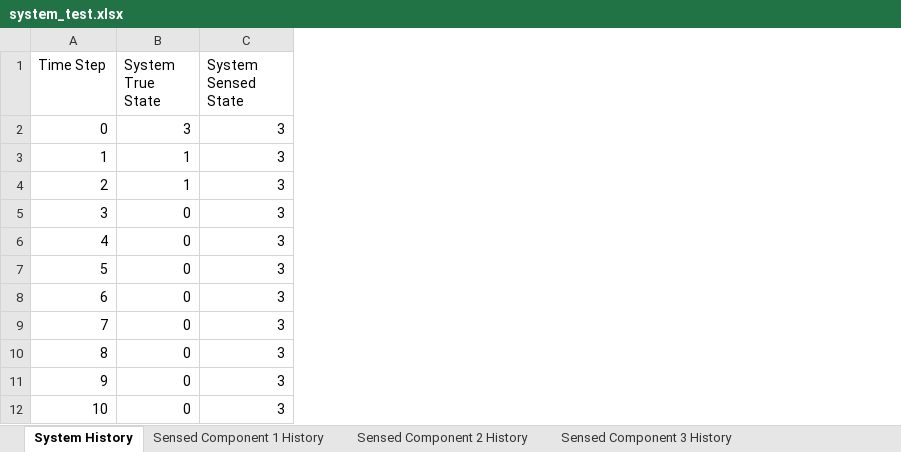
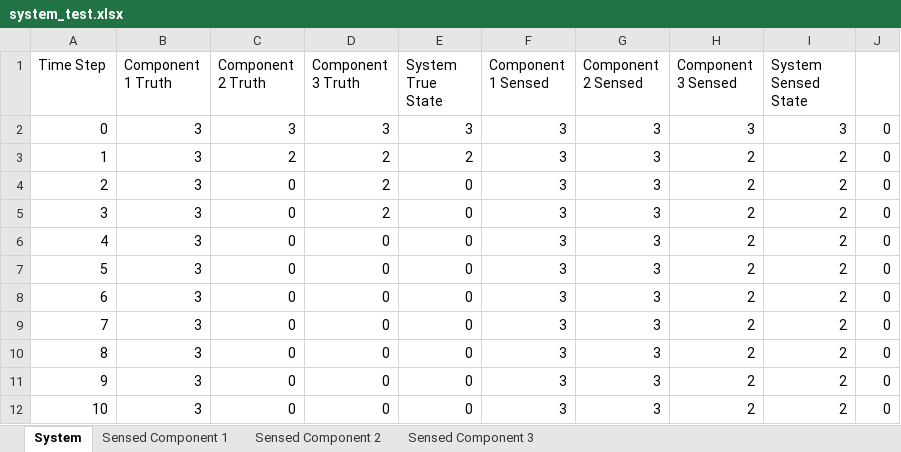
Before and after one commit to andreyaW/KISS, an Excel workbook: shipClassTests/testResults/system_test.xlsx, sheet System, drawn as a sheet; values as stored, in another font and other column widths than the file's, no borders; conditional formats not drawn; addresses are those after the commit; the diff names each change by its address in the sheet, - before the commit and + after, or states it on an @@ line.

```diff
--- a/shipClassTests/testResults/system_test.xlsx (sheet System)
+++ b/shipClassTests/testResults/system_test.xlsx (sheet System)
-sheet tab: System History
+sheet tab: System
-sheet tab: Sensed Component 1 History
+sheet tab: Sensed Component 1
-sheet tab: Sensed Component 2 History
+sheet tab: Sensed Component 2
-sheet tab: Sensed Component 3 History
+sheet tab: Sensed Component 3
+column B (Component 1 Truth), rows 2-12: all 3
+column C (Component 2 Truth), rows 2-12: 3 | 2 | 0 | 0 | 0 | 0 | 0 | 0 | 0 | 0 | 0
+column D (Component 3 Truth), rows 2-12: 3 | 2 | 2 | 2 | 0 | 0 | 0 | 0 | 0 | 0 | 0
+column G (Component 2 Sensed), rows 2-12: all 3
+column H (Component 3 Sensed), rows 2-12: 3 | 2 | 2 | 2 | 2 | 2 | 2 | 2 | 2 | 2 | 2
+column I (System Sensed State), rows 2-12: 3 | 2 | 2 | 2 | 2 | 2 | 2 | 2 | 2 | 2 | 2
+column J, rows 2-12: all 0
-F1: System Sensed State
+F1: Component 1 Sensed
-E3 (System True State): 1
+E3 (System True State): 2
-E4 (System True State): 1
+E4 (System True State): 0
```
Also changed, not shown: sheet Sensed Component 3, sheet Sensed Component 2, sheet Sensed Component 1, shipClassTests/testResults/sensedComp1.xlsx, shipClassTests/testResults/sensedComp_MultiSensors.xlsx, 17 other files.
